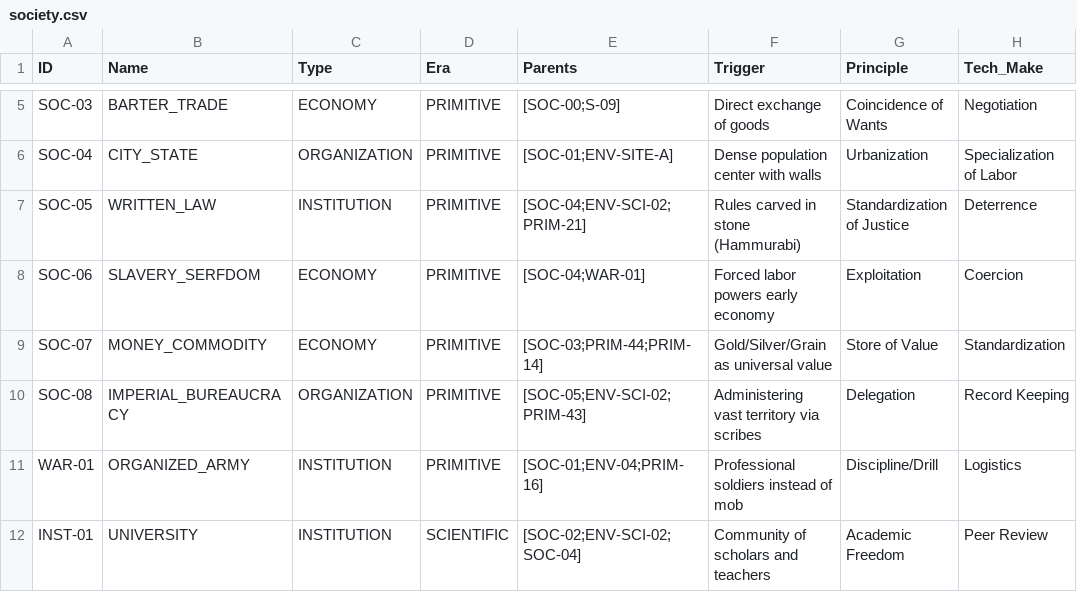
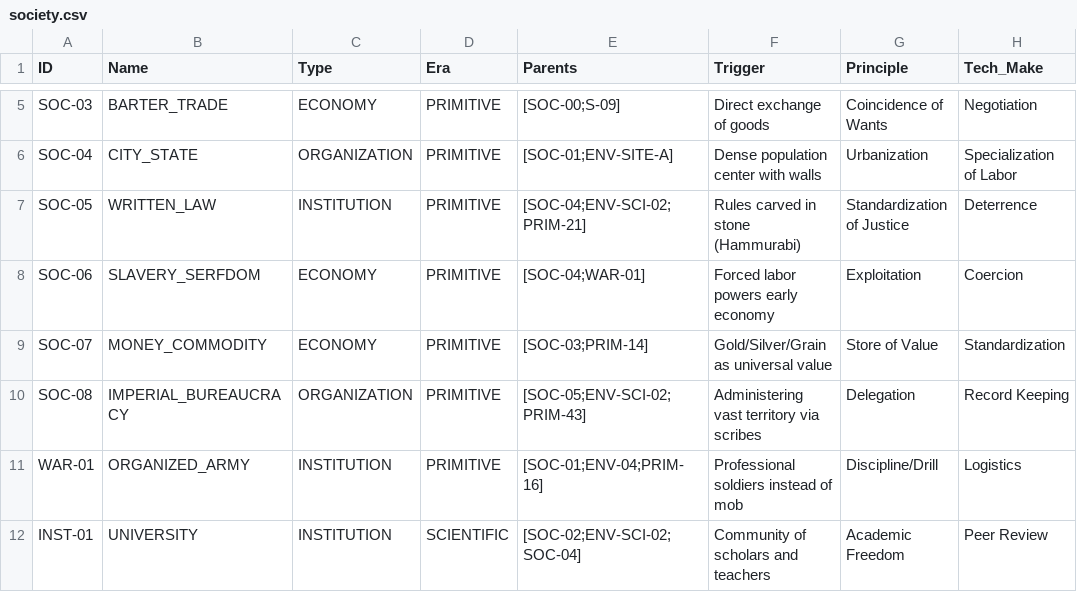
Before and after one commit to Anton-art/malachite-substrate, a CSV file: data/01_crystallized/society.csv, drawn as a sheet; only a part is shown, gaps mark what is left out; the diff names each change by its address in the sheet, - before the commit and + after, or states it on an @@ line.

Commit message:
Fix: society

```diff
--- a/data/01_crystallized/society.csv
+++ b/data/01_crystallized/society.csv
-E9 (Parents): [SOC-03;PRIM-44;PRIM-14]
+E9 (Parents): [SOC-03;PRIM-14]
```
